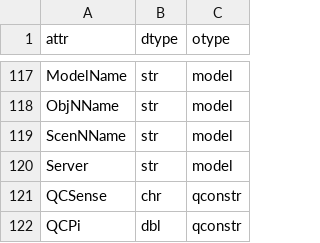
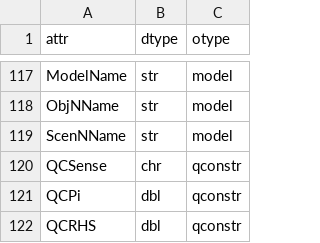
Before and after one commit to ykrist/rust-grb, a CSV file: build/attrs.csv, drawn as a sheet; only a part is shown, gaps mark what is left out; the shorter side is filled out with more unchanged rows.

Commit message:
fix: remove Server attribute

```diff
--- a/build/attrs.csv
+++ b/build/attrs.csv
@@ -119,3 +119,2 @@ ObjNName,str,model
 ScenNName,str,model
-Server,str,model
 QCSense,chr,qconstr
```
